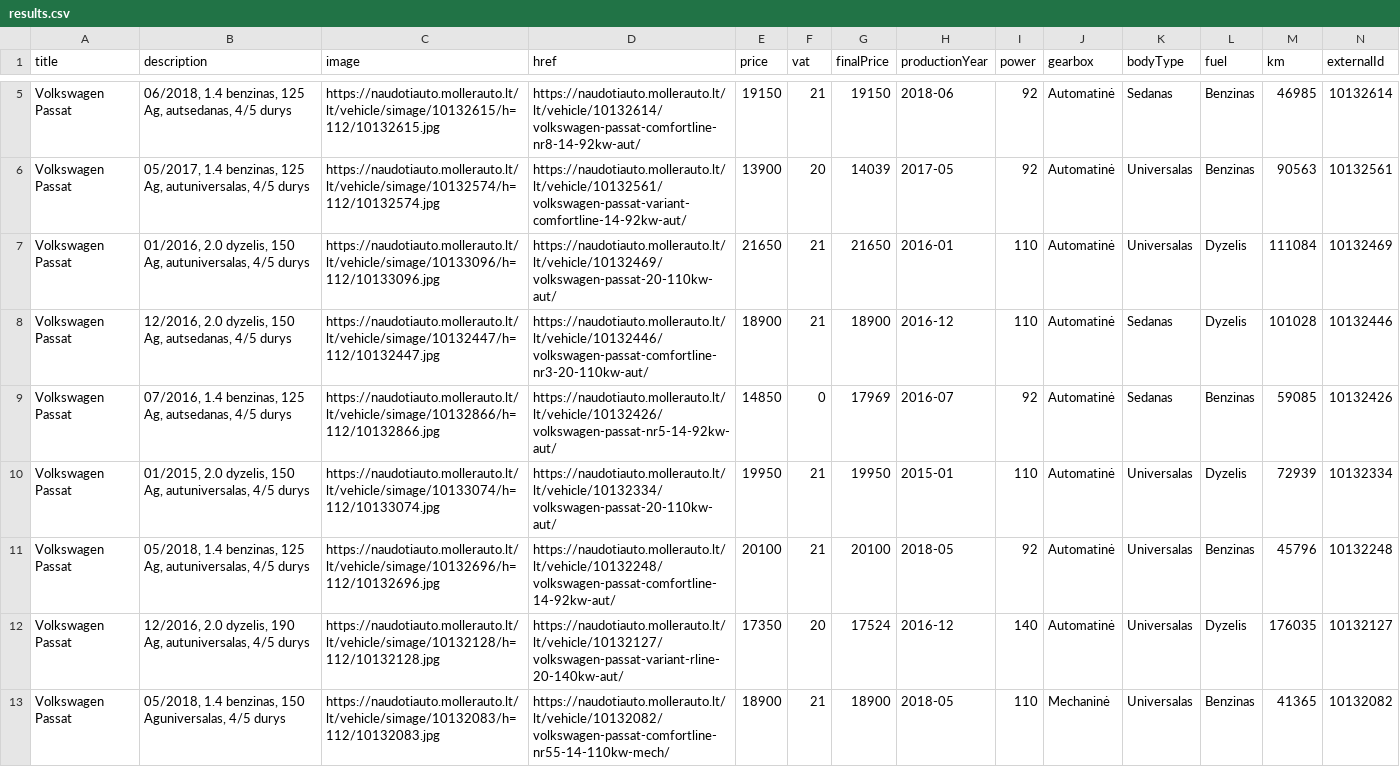
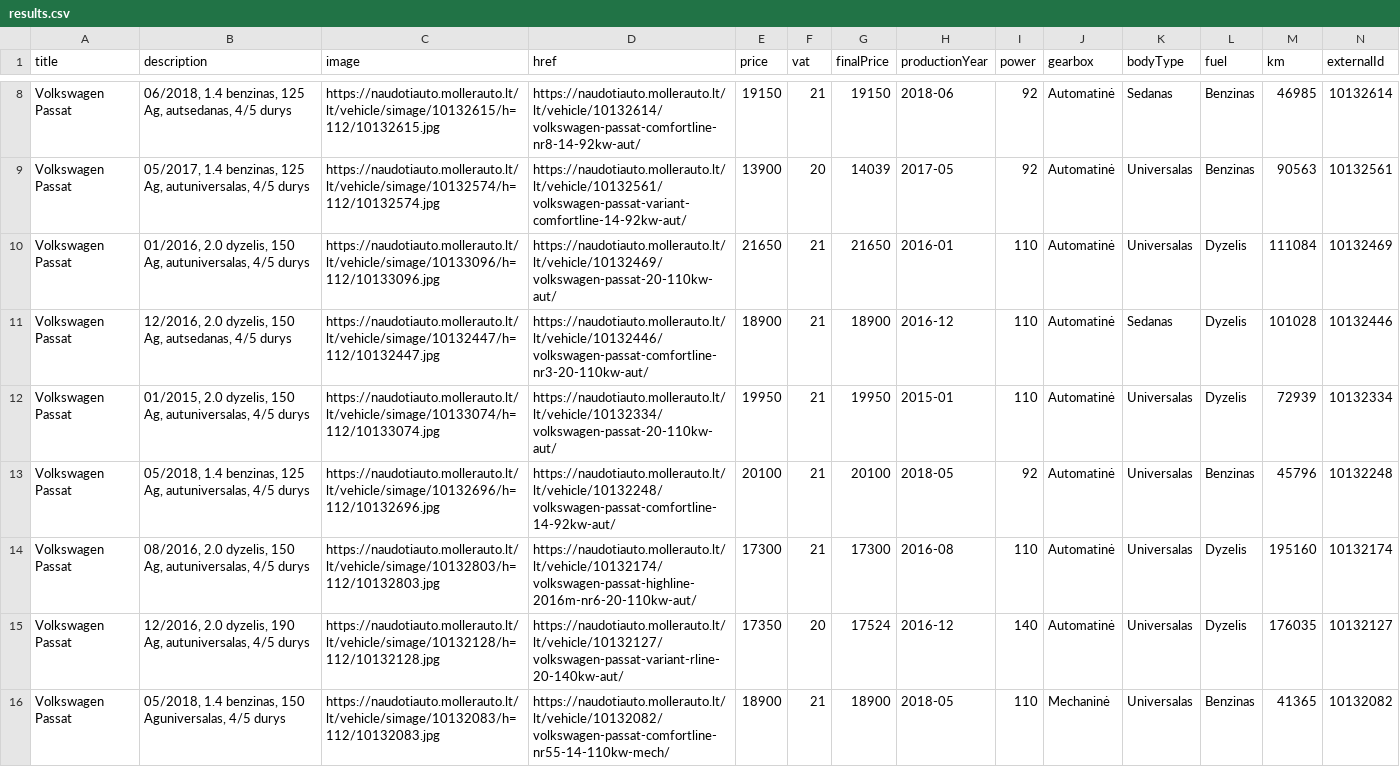
Before and after one commit to voriux/car-searching, a CSV file: results.csv, drawn as a sheet; only a part is shown, gaps mark what is left out; removed rows and columns are numbered as before the commit, all else as after; the diff covers the shown part only; the diff names each change by its address in the sheet, - before the commit and + after, or states it on an @@ line.

Commit message:
Update results 2019-09-29 12:00

```diff
--- a/results.csv
+++ b/results.csv
-row 9: Volkswagen Passat | 07/2016, 1.4 benzinas, 125 Ag, autsedanas, 4/5 durys | https://naudotiauto.mollerauto.lt/lt/vehicle/simage/10132866/h=112/10132866.jpg | https://naudotiauto.mollerauto.lt/lt/vehicle/10132426/volkswagen-passat-nr5-14-92kw-aut/ | 14850 | 0 | 17969 | 2016-07 | 92 | Automatinė | Sedanas | Benzinas | 59085 | 10132426
+row 14: Volkswagen Passat | 08/2016, 2.0 dyzelis, 150 Ag, autuniversalas, 4/5 durys | https://naudotiauto.mollerauto.lt/lt/vehicle/simage/10132803/h=112/10132803.jpg | https://naudotiauto.mollerauto.lt/lt/vehicle/10132174/volkswagen-passat-highline-2016m-nr6-20-110kw-aut/ | 17300 | 21 | 17300 | 2016-08 | 110 | Automatinė | Universalas | Dyzelis | 195160 | 10132174
```
Also changed, not shown: 4 added rows, 1 removed row and 10 edited cells elsewhere in this file.
